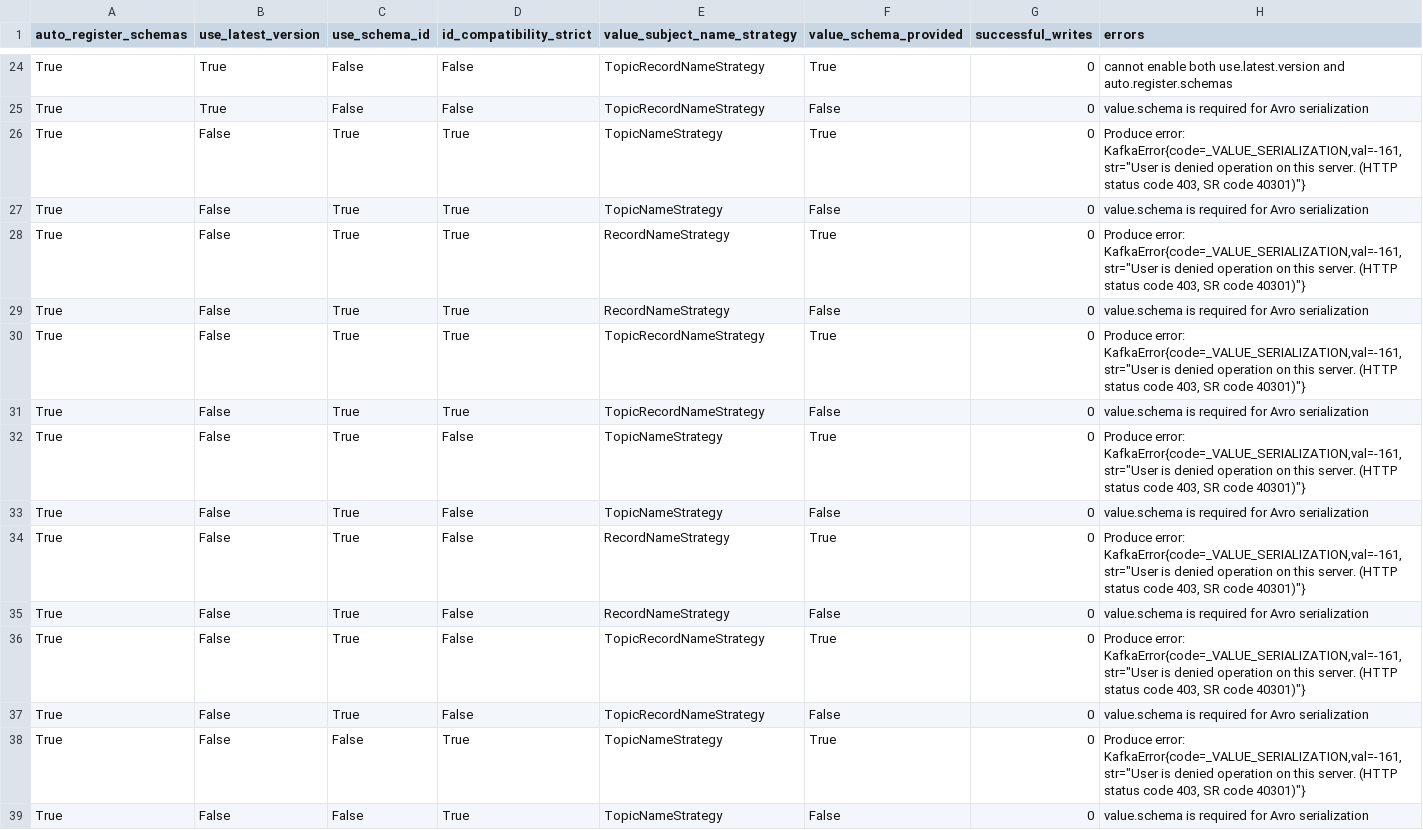
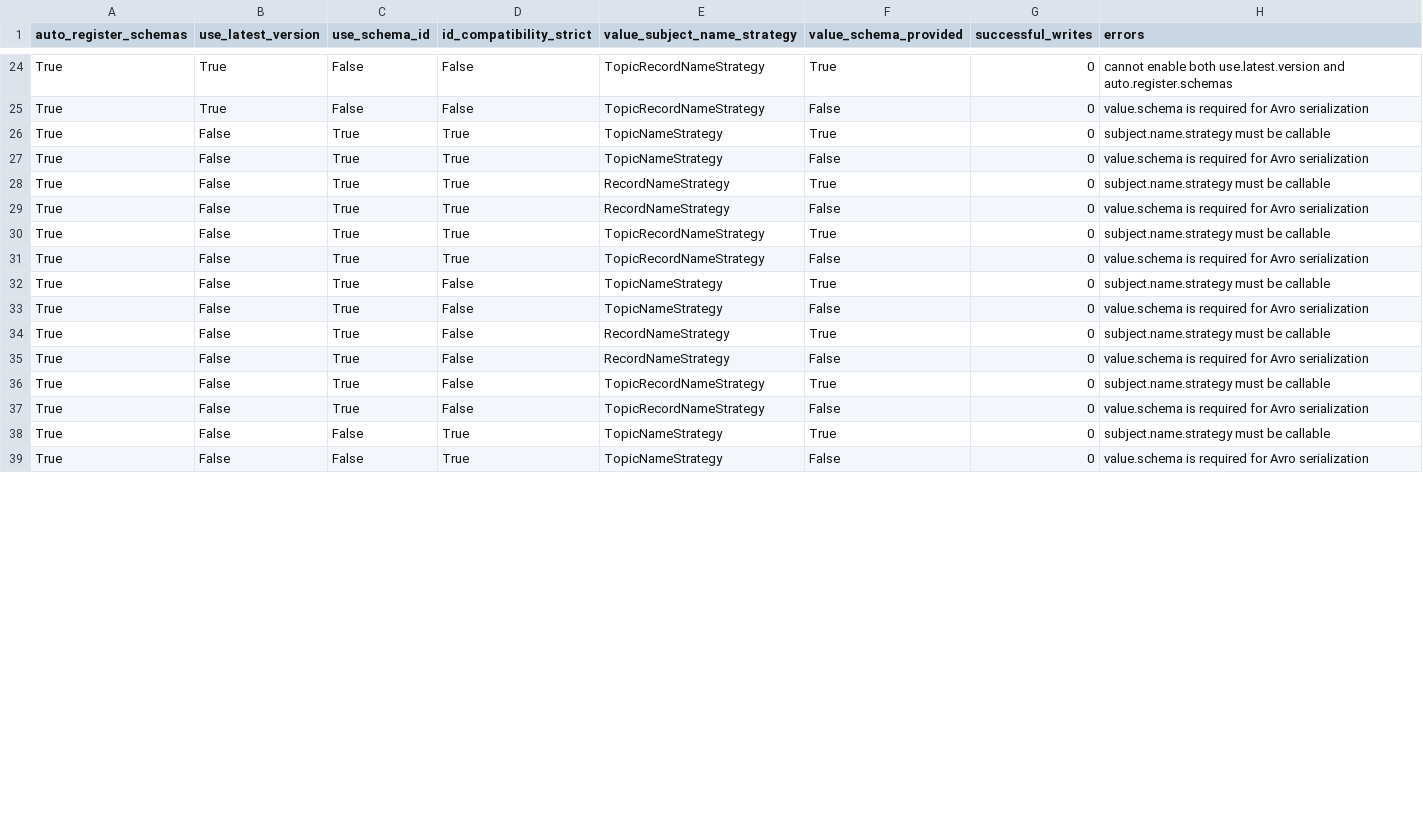
Before and after one commit to ryanwithawhy/sr_test_app, a CSV file: test_results/schema_registry_test_results_py.csv, drawn as a sheet; only a part is shown, gaps mark what is left out; the diff covers the shown part only.

```diff
--- a/test_results/schema_registry_test_results_py.csv
+++ b/test_results/schema_registry_test_results_py.csv
@@ -25,15 +25,15 @@ True,True,False,False,TopicRecordNameStrategy,True,0,cannot enable both use.late
 True,True,False,False,TopicRecordNameStrategy,False,0,value.schema is required for Avro serialization
-True,False,True,True,TopicNameStrategy,True,0,"Produce error: KafkaError{code=_VALUE_SERIALIZATION,val=-161,str=""User is denied operation on this server. (HTTP status code 403, SR code 40301)""}"
+True,False,True,True,TopicNameStrategy,True,0,subject.name.strategy must be callable
 True,False,True,True,TopicNameStrategy,False,0,value.schema is required for Avro serialization
-True,False,True,True,RecordNameStrategy,True,0,"Produce error: KafkaError{code=_VALUE_SERIALIZATION,val=-161,str=""User is denied operation on this server. (HTTP status code 403, SR code 40301)""}"
+True,False,True,True,RecordNameStrategy,True,0,subject.name.strategy must be callable
 True,False,True,True,RecordNameStrategy,False,0,value.schema is required for Avro serialization
-True,False,True,True,TopicRecordNameStrategy,True,0,"Produce error: KafkaError{code=_VALUE_SERIALIZATION,val=-161,str=""User is denied operation on this server. (HTTP status code 403, SR code 40301)""}"
+True,False,True,True,TopicRecordNameStrategy,True,0,subject.name.strategy must be callable
 True,False,True,True,TopicRecordNameStrategy,False,0,value.schema is required for Avro serialization
-True,False,True,False,TopicNameStrategy,True,0,"Produce error: KafkaError{code=_VALUE_SERIALIZATION,val=-161,str=""User is denied operation on this server. (HTTP status code 403, SR code 40301)""}"
+True,False,True,False,TopicNameStrategy,True,0,subject.name.strategy must be callable
 True,False,True,False,TopicNameStrategy,False,0,value.schema is required for Avro serialization
-True,False,True,False,RecordNameStrategy,True,0,"Produce error: KafkaError{code=_VALUE_SERIALIZATION,val=-161,str=""User is denied operation on this server. (HTTP status code 403, SR code 40301)""}"
+True,False,True,False,RecordNameStrategy,True,0,subject.name.strategy must be callable
 True,False,True,False,RecordNameStrategy,False,0,value.schema is required for Avro serialization
-True,False,True,False,TopicRecordNameStrategy,True,0,"Produce error: KafkaError{code=_VALUE_SERIALIZATION,val=-161,str=""User is denied operation on this server. (HTTP status code 403, SR code 40301)""}"
+True,False,True,False,TopicRecordNameStrategy,True,0,subject.name.strategy must be callable
 True,False,True,False,TopicRecordNameStrategy,False,0,value.schema is required for Avro serialization
-True,False,False,True,TopicNameStrategy,True,0,"Produce error: KafkaError{code=_VALUE_SERIALIZATION,val=-161,str=""User is denied operation on this server. (HTTP status code 403, SR code 40301)""}"
+True,False,False,True,TopicNameStrategy,True,0,subject.name.strategy must be callable
 True,False,False,True,TopicNameStrategy,False,0,value.schema is required for Avro serialization
```
Also changed, not shown: 29 edited cells elsewhere in this file, 3 other files.
